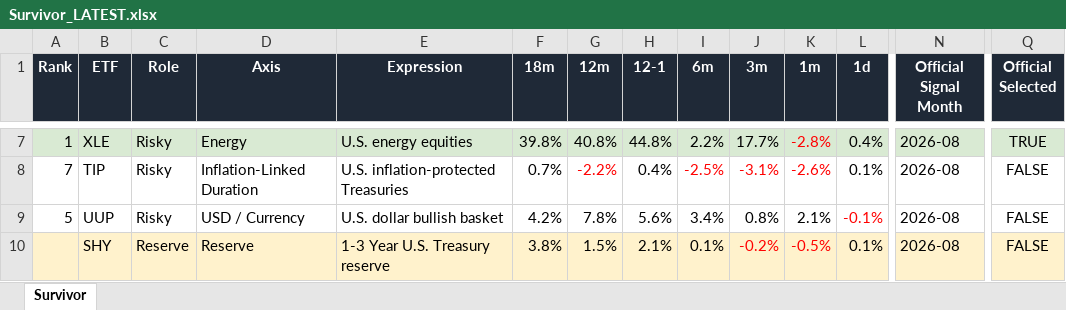
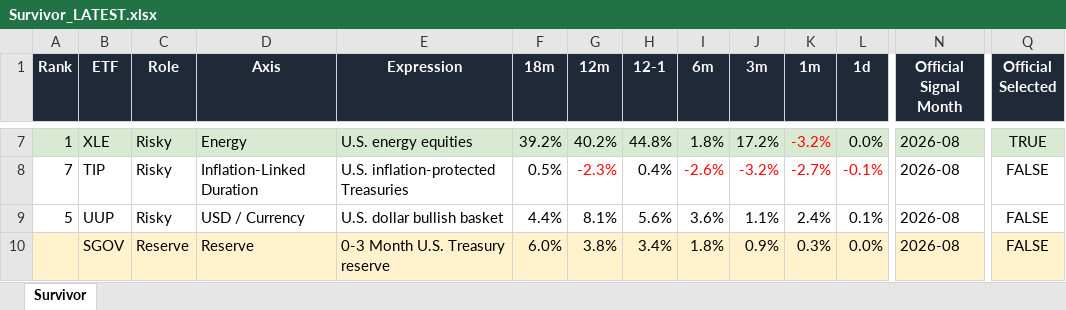
Before and after one commit to DarkMoonv1/NEFTy, an Excel workbook: Survivor_LATEST.xlsx, sheet Survivor, drawn as a sheet; only a part is shown, gaps mark what is left out; values as stored, in another font and other column widths than the file's, no borders; removed rows and columns are numbered as before the commit, all else as after; rows hold the shown columns only; the diff covers the shown part only; the diff names each change by its address in the sheet, - before the commit and + after, or states it on an @@ line.

Commit message:
Update Survivor_LATEST.xlsx

```diff
--- a/Survivor_LATEST.xlsx (sheet Survivor)
+++ b/Survivor_LATEST.xlsx (sheet Survivor)
-F7 (18m): 39.8%
+F7 (18m): 39.2%
-G7 (12m): 40.8%
+G7 (12m): 40.2%
-I7 (6m): 2.2%
+I7 (6m): 1.8%
-J7 (3m): 17.7%
+J7 (3m): 17.2%
-K7 (1m): -2.8%
+K7 (1m): -3.2%
-L7 (1d): 0.4%
+L7 (1d): 0.0%
-F8 (18m): 0.7%
+F8 (18m): 0.5%
-G8 (12m): -2.2%
+G8 (12m): -2.3%
-I8 (6m): -2.5%
+I8 (6m): -2.6%
-J8 (3m): -3.1%
+J8 (3m): -3.2%
-K8 (1m): -2.6%
+K8 (1m): -2.7%
-L8 (1d): 0.1%
+L8 (1d): -0.1%
-L8 text colour: black
+L8 text colour: #FF0000
-F9 (18m): 4.2%
+F9 (18m): 4.4%
-G9 (12m): 7.8%
+G9 (12m): 8.1%
-I9 (6m): 3.4%
+I9 (6m): 3.6%
-J9 (3m): 0.8%
+J9 (3m): 1.1%
-K9 (1m): 2.1%
+K9 (1m): 2.4%
-L9 (1d): -0.1%
+L9 (1d): 0.1%
-L9 text colour: #FF0000
+L9 text colour: black
-row 10:  | SHY | Reserve | Reserve | 1-3 Year U.S. Treasury reserve | 3.8% | 1.5% | 2.1% | 0.1% | -0.2% | -0.5% | 0.1% | 2026-08 | FALSE
+row 10:  | SGOV | Reserve | Reserve | 0-3 Month U.S. Treasury reserve | 6.0% | 3.8% | 3.4% | 1.8% | 0.9% | 0.3% | 0.0% | 2026-08 | FALSE
```
Also changed, not shown: 27 edited cells and cell formats elsewhere in this sheet.
